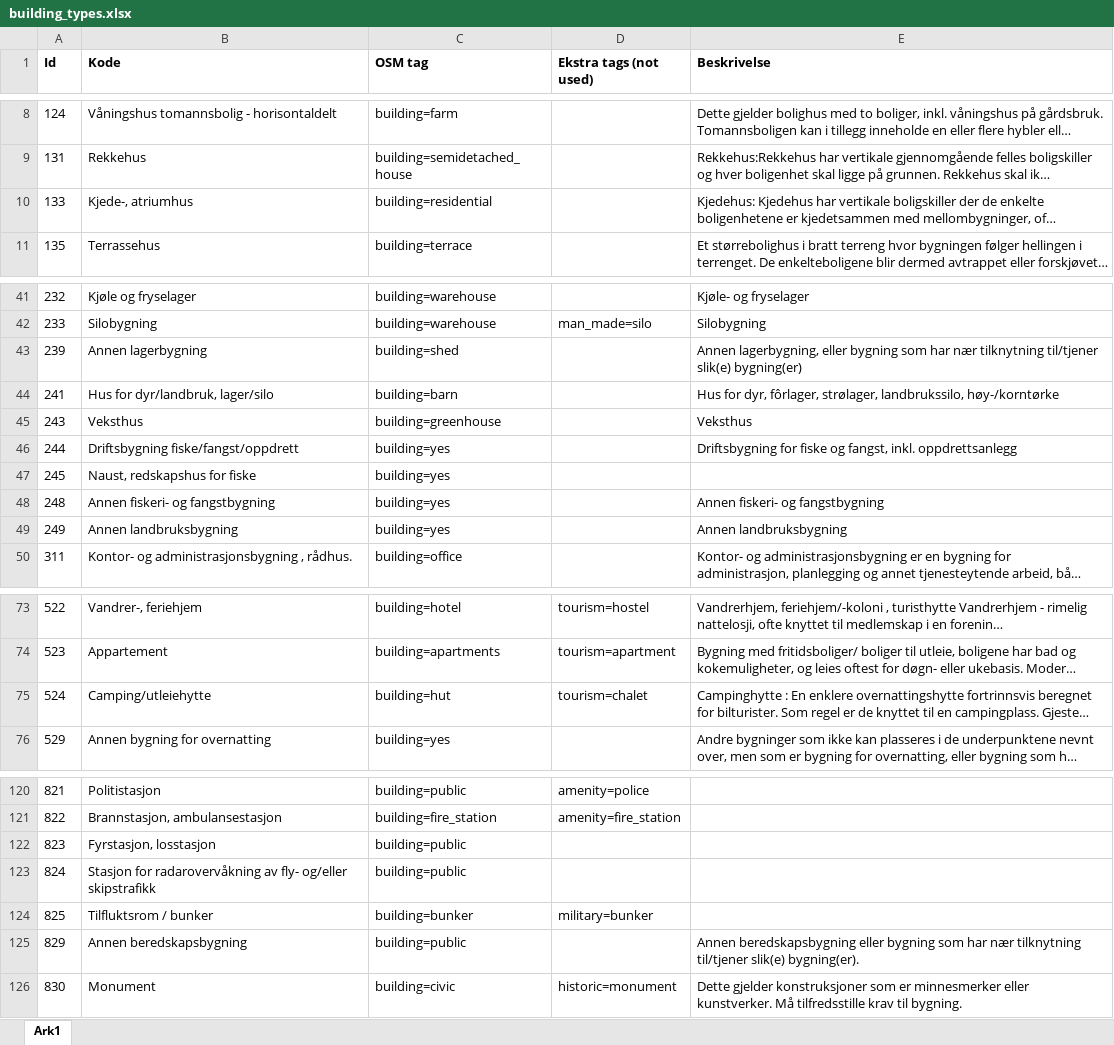
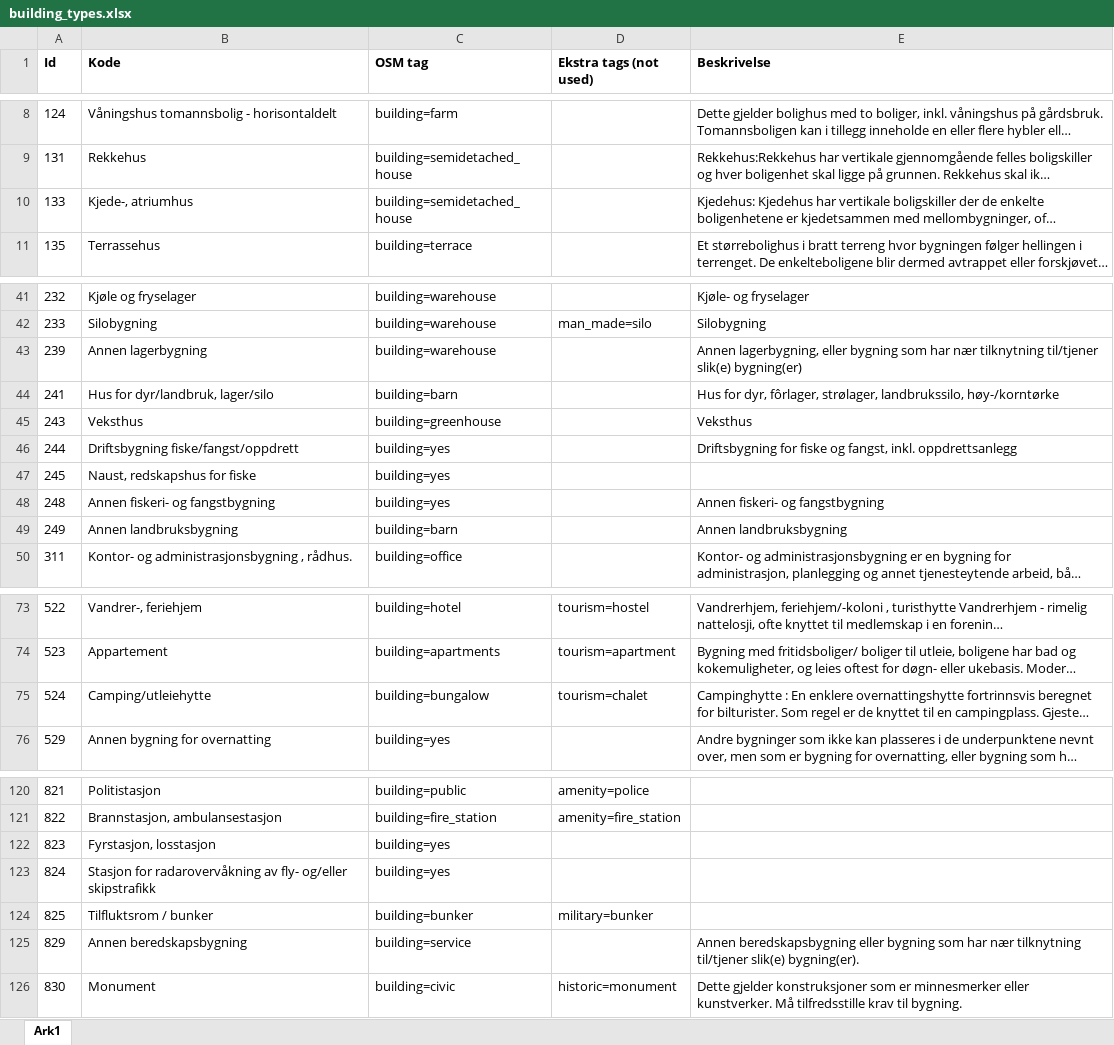
Before and after one commit to NKAmapper/building2osm, an Excel workbook: building_types.xlsx, sheet Ark1, drawn as a sheet; only a part is shown, gaps mark what is left out; long unchanged cells end in …; values as stored, in another font and other column widths than the file's, no borders; the diff covers the shown part only; the diff names each change by its address in the sheet, - before the commit and + after, or states it on an @@ line.

Commit message:
Update building types

```diff
--- a/building_types.xlsx (sheet Ark1)
+++ b/building_types.xlsx (sheet Ark1)
-C10 (OSM tag): building=residential
+C10 (OSM tag): building=semidetached_house
-C43 (OSM tag): building=shed
+C43 (OSM tag): building=warehouse
-C49 (OSM tag): building=yes
+C49 (OSM tag): building=barn
-C75 (OSM tag): building=hut
+C75 (OSM tag): building=bungalow
-C122:C123 (OSM tag): building=public
+C122:C123 (OSM tag): building=yes
-C125 (OSM tag): building=public
+C125 (OSM tag): building=service
```
Also changed, not shown: 14 edited cells elsewhere in this sheet, 1 other file.
